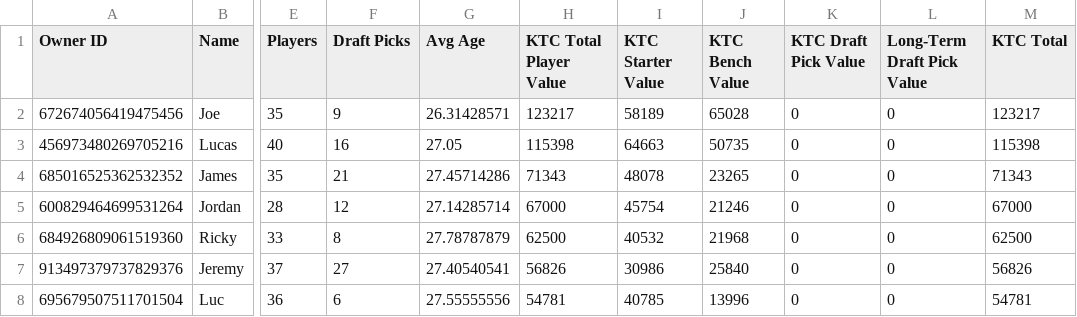
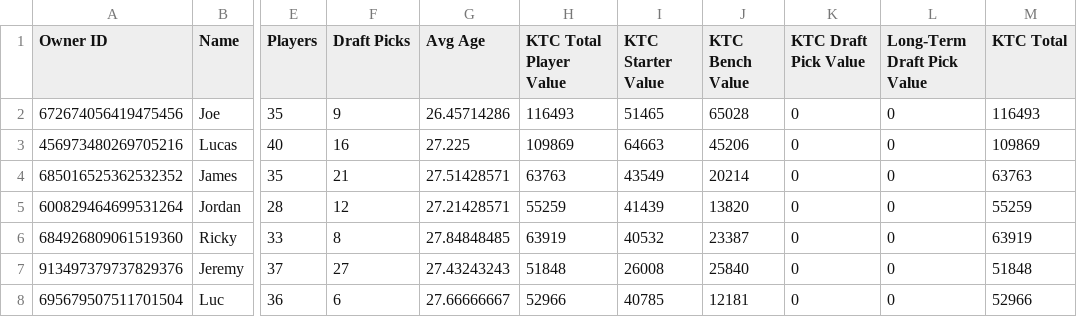
Before and after one commit to lalder95/AGS_Data, a CSV file: CSV/Managers.csv, drawn as a sheet; only a part is shown, gaps mark what is left out; the diff covers the shown part only; the diff names each change by its address in the sheet, - before the commit and + after, or states it on an @@ line.

```diff
--- a/CSV/Managers.csv
+++ b/CSV/Managers.csv
-G2 (Avg Age): 26.31428571
+G2 (Avg Age): 26.45714286
-H2 (KTC Total Player Value): 123217
+H2 (KTC Total Player Value): 116493
-I2 (KTC Starter Value): 58189
+I2 (KTC Starter Value): 51465
-M2 (KTC Total): 123217
+M2 (KTC Total): 116493
-G3 (Avg Age): 27.05
+G3 (Avg Age): 27.225
-H3 (KTC Total Player Value): 115398
+H3 (KTC Total Player Value): 109869
-J3 (KTC Bench Value): 50735
+J3 (KTC Bench Value): 45206
-M3 (KTC Total): 115398
+M3 (KTC Total): 109869
-G4 (Avg Age): 27.45714286
+G4 (Avg Age): 27.51428571
-H4 (KTC Total Player Value): 71343
+H4 (KTC Total Player Value): 63763
-I4 (KTC Starter Value): 48078
+I4 (KTC Starter Value): 43549
-J4 (KTC Bench Value): 23265
+J4 (KTC Bench Value): 20214
-M4 (KTC Total): 71343
+M4 (KTC Total): 63763
-G5 (Avg Age): 27.14285714
+G5 (Avg Age): 27.21428571
-H5 (KTC Total Player Value): 67000
+H5 (KTC Total Player Value): 55259
-I5 (KTC Starter Value): 45754
+I5 (KTC Starter Value): 41439
-J5 (KTC Bench Value): 21246
+J5 (KTC Bench Value): 13820
-M5 (KTC Total): 67000
+M5 (KTC Total): 55259
-G6 (Avg Age): 27.78787879
+G6 (Avg Age): 27.84848485
-H6 (KTC Total Player Value): 62500
+H6 (KTC Total Player Value): 63919
-J6 (KTC Bench Value): 21968
+J6 (KTC Bench Value): 23387
-M6 (KTC Total): 62500
+M6 (KTC Total): 63919
-G7 (Avg Age): 27.40540541
+G7 (Avg Age): 27.43243243
-H7 (KTC Total Player Value): 56826
+H7 (KTC Total Player Value): 51848
-I7 (KTC Starter Value): 30986
+I7 (KTC Starter Value): 26008
-M7 (KTC Total): 56826
+M7 (KTC Total): 51848
-G8 (Avg Age): 27.55555556
+G8 (Avg Age): 27.66666667
-H8 (KTC Total Player Value): 54781
+H8 (KTC Total Player Value): 52966
-J8 (KTC Bench Value): 13996
+J8 (KTC Bench Value): 12181
-M8 (KTC Total): 54781
+M8 (KTC Total): 52966
```
Also changed, not shown: 1 added row, 1 removed row and 23 edited cells elsewhere in this file, CSV/MatchupHistory.csv, CSV/Players.csv, 4 other files.
